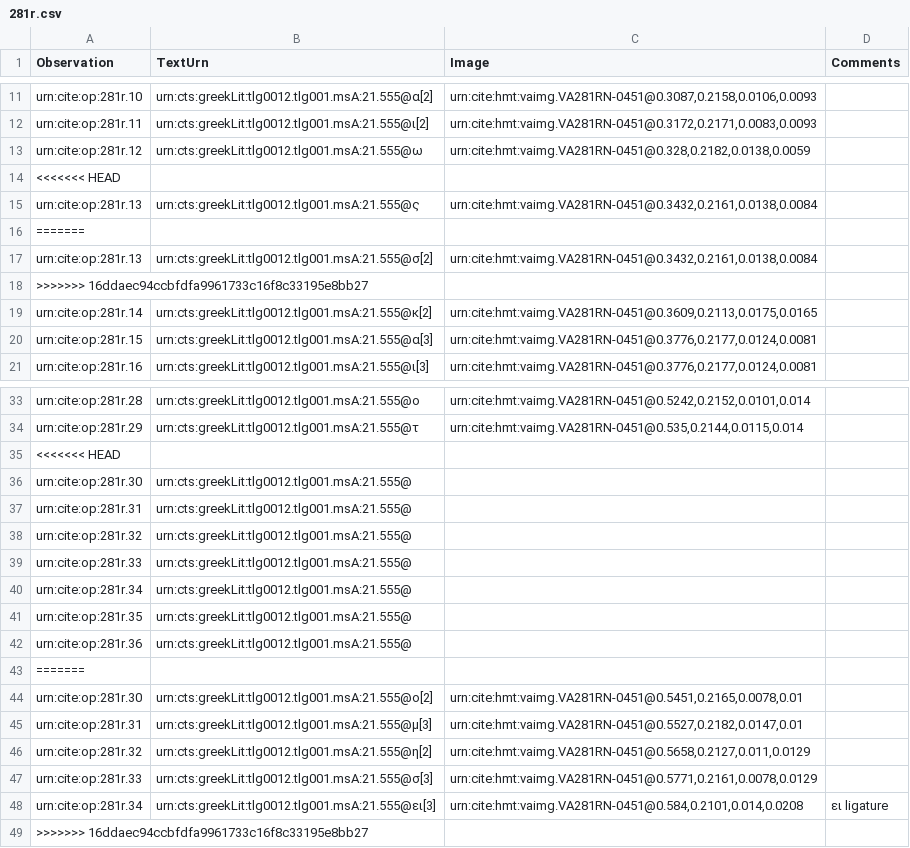
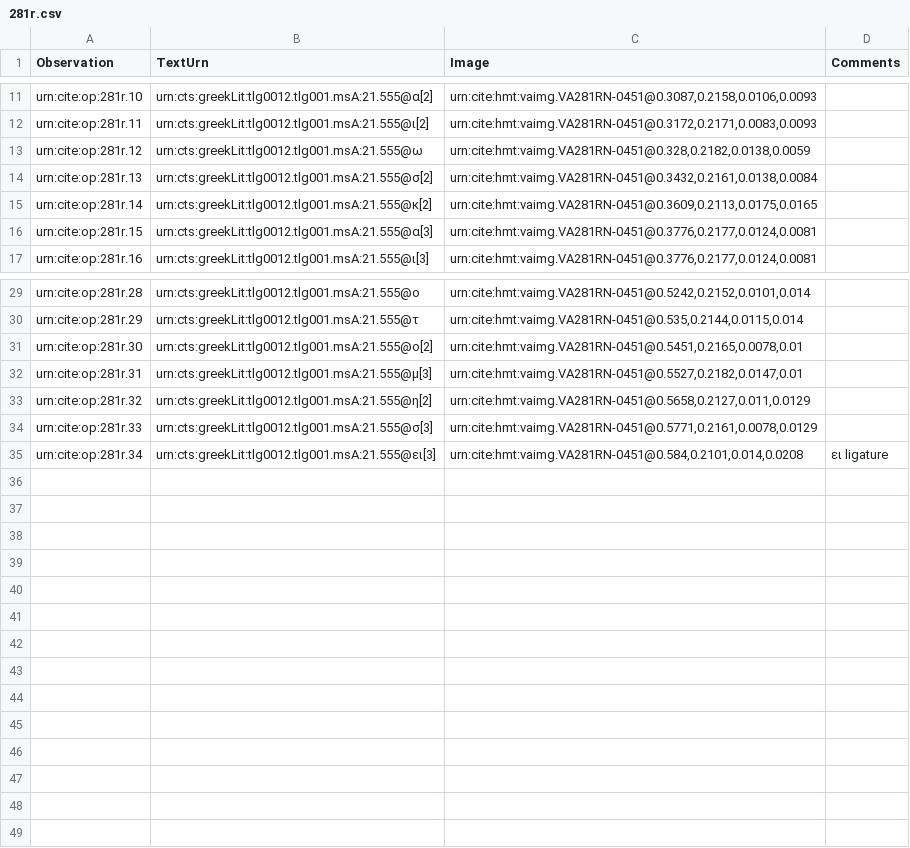
Before and after one commit to hmteditors/leiden2017, a CSV file: collections/paleography/281r.csv, drawn as a sheet; only a part is shown, gaps mark what is left out; the diff names each change by its address in the sheet, - before the commit and + after, or states it on an @@ line.

```diff
--- a/collections/paleography/281r.csv
+++ b/collections/paleography/281r.csv
-row 14: <<<<<<< HEAD
-row 15: urn:cite:op:281r.13 | urn:cts:greekLit:tlg0012.tlg001.msA:21.555@ς | urn:cite:hmt:vaimg.VA281RN-0451@0.3432,0.2161,0.0138,0.0084
-row 16: =======
-row 18: >>>>>>> 16ddaec94ccbfdfa9961733c16f8c33195e8bb27
-row 35: <<<<<<< HEAD
-row 36: urn:cite:op:281r.30 | urn:cts:greekLit:tlg0012.tlg001.msA:21.555@
-row 37: urn:cite:op:281r.31 | urn:cts:greekLit:tlg0012.tlg001.msA:21.555@
-row 38: urn:cite:op:281r.32 | urn:cts:greekLit:tlg0012.tlg001.msA:21.555@
-row 39: urn:cite:op:281r.33 | urn:cts:greekLit:tlg0012.tlg001.msA:21.555@
-row 40: urn:cite:op:281r.34 | urn:cts:greekLit:tlg0012.tlg001.msA:21.555@
-row 41: urn:cite:op:281r.35 | urn:cts:greekLit:tlg0012.tlg001.msA:21.555@
-row 42: urn:cite:op:281r.36 | urn:cts:greekLit:tlg0012.tlg001.msA:21.555@
-row 43: =======
-row 49: >>>>>>> 16ddaec94ccbfdfa9961733c16f8c33195e8bb27
```
Also changed, not shown: collections/venA-exterior/279r.csv, 15 other files.
